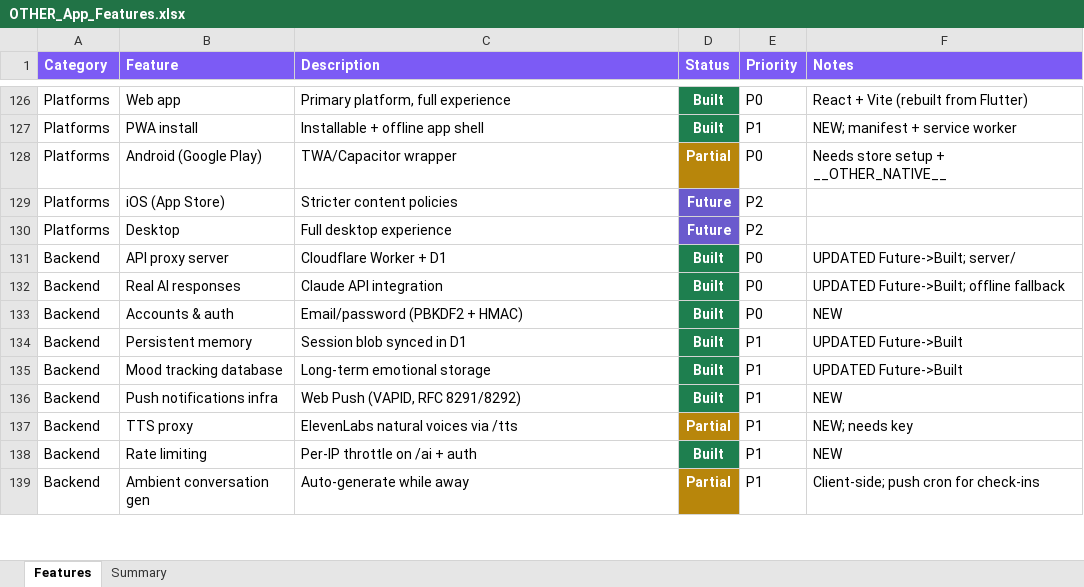
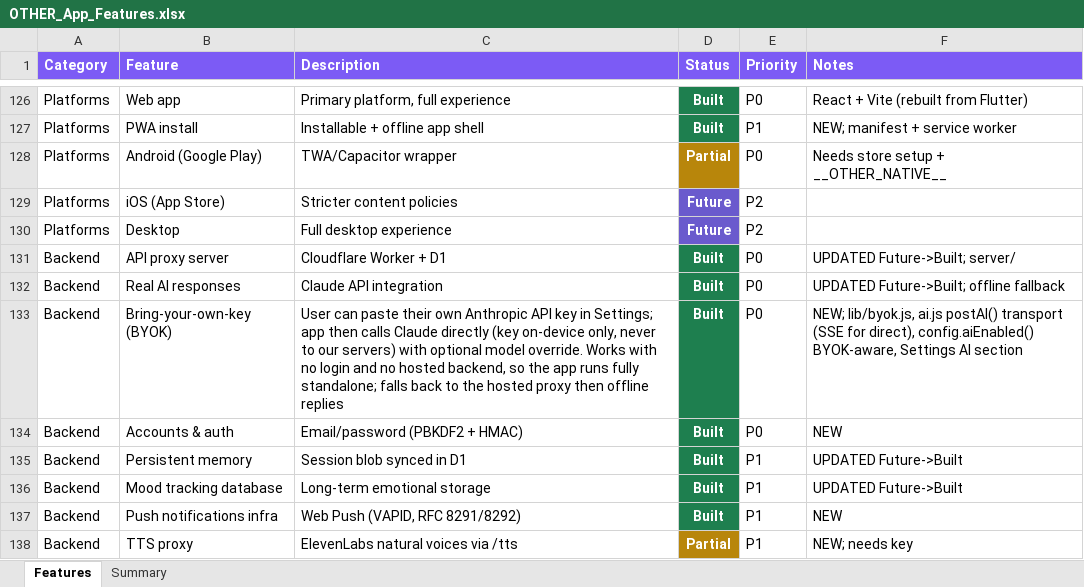
Before and after one commit to lilkkjo082004/other-app, an Excel workbook: docs/OTHER_App_Features.xlsx, sheet Features, drawn as a sheet; only a part is shown, gaps mark what is left out; the shorter side is filled out with more unchanged rows; values as stored, in another font and other column widths than the file's, no borders; the diff names each change by its address in the sheet, - before the commit and + after, or states it on an @@ line.

```diff
--- a/docs/OTHER_App_Features.xlsx (sheet Features)
+++ b/docs/OTHER_App_Features.xlsx (sheet Features)
+row 133: Backend | Bring-your-own-key (BYOK) | User can paste their own Anthropic API key in Settings; app then calls Claude directly (key on-device only, never to our servers) with optional model override. Works with no login and no hosted backend, so the app runs fully standalone; falls back to the hosted proxy then offline replies | Built | P0 | NEW; lib/byok.js, ai.js postAI() transport (SSE for direct), config.aiEnabled() BYOK-aware, Settings AI section
```
Also changed, not shown: sheet Summary, 5 other files.
